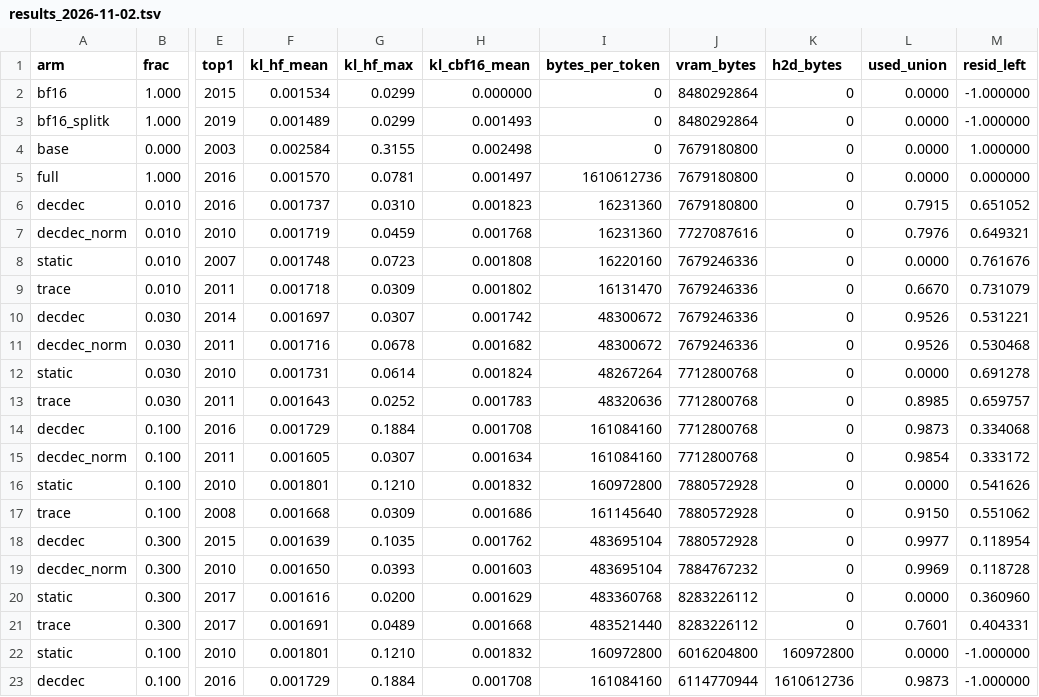
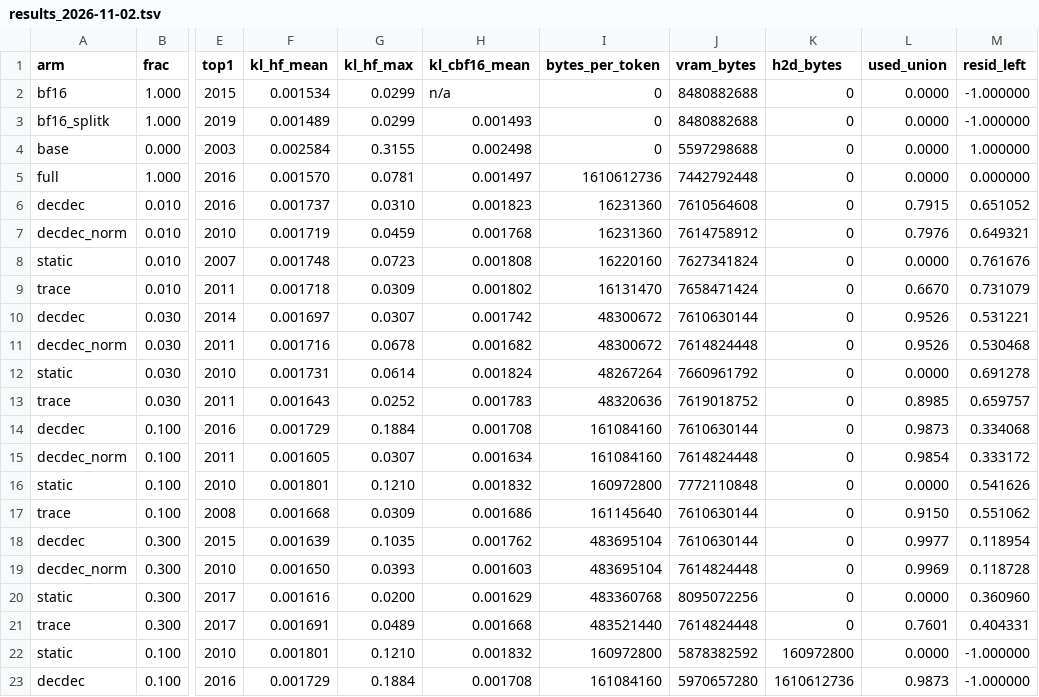
Before and after one commit to Fractal-Deployment/glint, a TSV file: docs/p7_resolution/artifacts/results_2026-11-02.tsv, drawn as a sheet; only a part is shown, gaps mark what is left out; the diff names each change by its address in the sheet, - before the commit and + after, or states it on an @@ line.

```diff
--- a/docs/p7_resolution/artifacts/results_2026-11-02.tsv
+++ b/docs/p7_resolution/artifacts/results_2026-11-02.tsv
-H2 (kl_cbf16_mean): 0.000000
+H2 (kl_cbf16_mean): n/a
-J2:J3 (vram_bytes): 8480292864
+J2:J3 (vram_bytes): 8480882688
-J4 (vram_bytes): 7679180800
+J4 (vram_bytes): 5597298688
-J5 (vram_bytes): 7679180800
+J5 (vram_bytes): 7442792448
-J6 (vram_bytes): 7679180800
+J6 (vram_bytes): 7610564608
-J7 (vram_bytes): 7727087616
+J7 (vram_bytes): 7614758912
-J8 (vram_bytes): 7679246336
+J8 (vram_bytes): 7627341824
-J9 (vram_bytes): 7679246336
+J9 (vram_bytes): 7658471424
-J10 (vram_bytes): 7679246336
+J10 (vram_bytes): 7610630144
-J11 (vram_bytes): 7679246336
+J11 (vram_bytes): 7614824448
-J12 (vram_bytes): 7712800768
+J12 (vram_bytes): 7660961792
-J13 (vram_bytes): 7712800768
+J13 (vram_bytes): 7619018752
-J14 (vram_bytes): 7712800768
+J14 (vram_bytes): 7610630144
-J15 (vram_bytes): 7712800768
+J15 (vram_bytes): 7614824448
-J16 (vram_bytes): 7880572928
+J16 (vram_bytes): 7772110848
-J17:J18 (vram_bytes): 7880572928
+J17:J18 (vram_bytes): 7610630144
-J19 (vram_bytes): 7884767232
+J19 (vram_bytes): 7614824448
-J20 (vram_bytes): 8283226112
+J20 (vram_bytes): 8095072256
-J21 (vram_bytes): 8283226112
+J21 (vram_bytes): 7614824448
-J22 (vram_bytes): 6016204800
+J22 (vram_bytes): 5878382592
-J23 (vram_bytes): 6114770944
+J23 (vram_bytes): 5970657280
```
Also changed, not shown: 4 other files.
